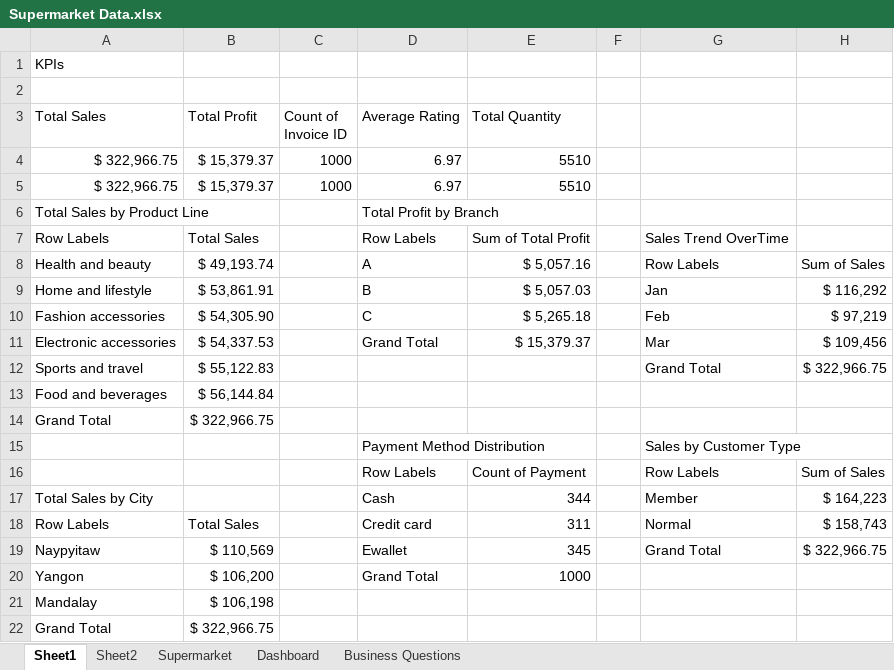
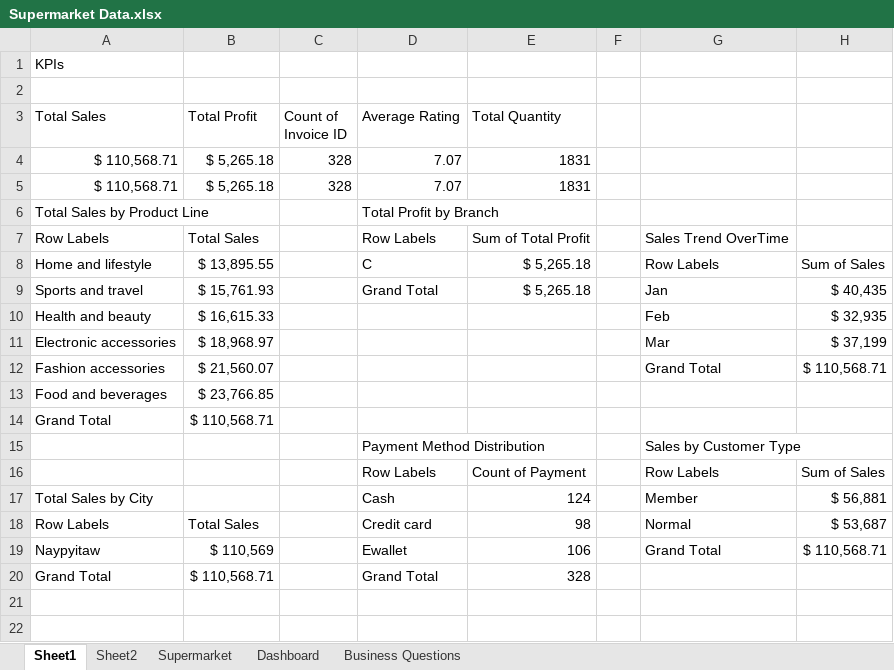
Before and after one commit to Tonye68/Data_Analysis_Dashboard, an Excel workbook: Supermarket Data.xlsx, sheet Sheet1, drawn as a sheet; values as stored, in another font and other column widths than the file's, no borders; removed rows and columns are numbered as before the commit, all else as after; the diff names each change by its address in the sheet, - before the commit and + after, or states it on an @@ line.

Commit message:
Add files via upload

```diff
--- a/Supermarket Data.xlsx (sheet Sheet1)
+++ b/Supermarket Data.xlsx (sheet Sheet1)
-row 4: $ 322,966.75 | $ 15,379.37 | 1000 | 6.97 | 5510
-row 5: $ 322,966.75 | $ 15,379.37 | 1000 | 6.97 | 5510
+row 4: $ 110,568.71 | $ 5,265.18 | 328 | 7.07 | 1831
+row 5: $ 110,568.71 | $ 5,265.18 | 328 | 7.07 | 1831
-row 8: Health and beauty | $ 49,193.74 |  | A | $ 5,057.16 |  | Row Labels | Sum of Sales
-row 9: Home and lifestyle | $ 53,861.91 |  | B | $ 5,057.03 |  | Jan | $ 116,292
-row 10: Fashion accessories | $ 54,305.90 |  | C | $ 5,265.18 |  | Feb | $ 97,219
+row 8: Home and lifestyle | $ 13,895.55 |  | C | $ 5,265.18 |  | Row Labels | Sum of Sales
+row 9: Sports and travel | $ 15,761.93 |  | Grand Total | $ 5,265.18 |  | Jan | $ 40,435
+row 10: Health and beauty | $ 16,615.33 |  |  |  |  | Feb | $ 32,935
-B11 (Total Profit): $ 54,337.53
+B11 (Total Profit): $ 18,968.97
-D11 (Average Rating): Grand Total
+D11 (Average Rating): (empty)
-E11 (Total Quantity): $ 15,379.37
+E11 (Total Quantity): (empty)
-H11: $ 109,456
+H11: $ 37,199
-row 12: Sports and travel | $ 55,122.83 |  |  |  |  | Grand Total | $ 322,966.75
+row 12: Fashion accessories | $ 21,560.07 |  |  |  |  | Grand Total | $ 110,568.71
-B13 (Total Profit): $ 56,144.84
+B13 (Total Profit): $ 23,766.85
-B14 (Total Profit): $ 322,966.75
+B14 (Total Profit): $ 110,568.71
-E17 (Total Quantity): 344
+E17 (Total Quantity): 124
-H17: $ 164,223
+H17: $ 56,881
-E18 (Total Quantity): 311
+E18 (Total Quantity): 98
-H18: $ 158,743
+H18: $ 53,687
-E19 (Total Quantity): 345
+E19 (Total Quantity): 106
-H19: $ 322,966.75
+H19: $ 110,568.71
-row 20: Yangon | $ 106,200 |  | Grand Total | 1000
-row 21: Mandalay | $ 106,198
-row 22: Grand Total | $ 322,966.75
+row 20: Grand Total | $ 110,568.71 |  | Grand Total | 328
```
Also changed, not shown: charts or pictures.
